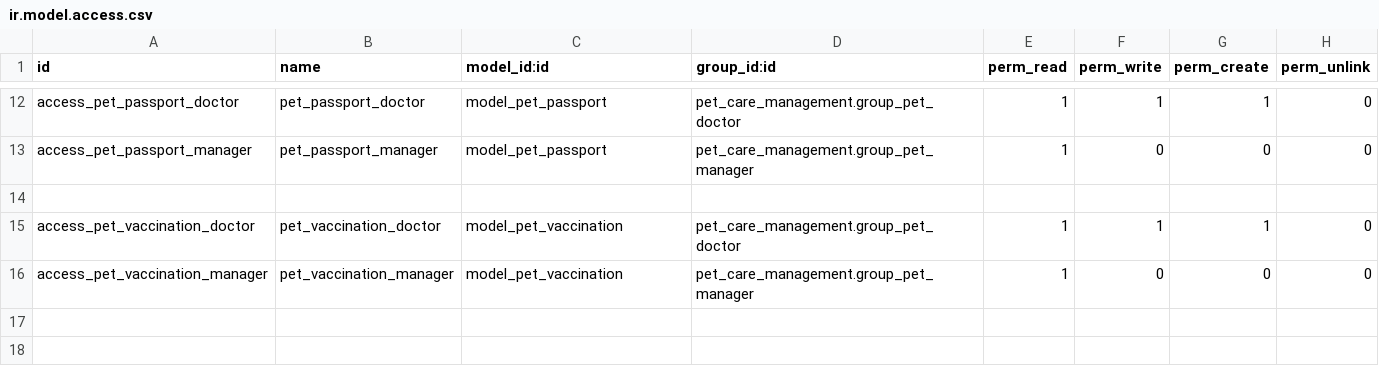
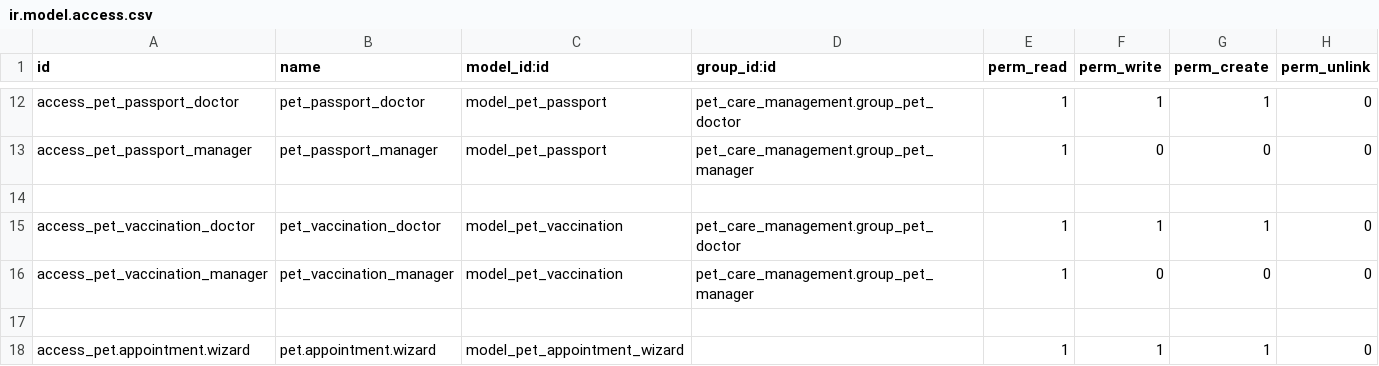
Before and after one commit to georgegozal/Pet-Care-Management, a CSV file: pet_care_management/security/ir.model.access.csv, drawn as a sheet; only a part is shown, gaps mark what is left out; the diff names each change by its address in the sheet, - before the commit and + after, or states it on an @@ line.

Commit message:
added create appointment wizard added on pet page

```diff
--- a/pet_care_management/security/ir.model.access.csv
+++ b/pet_care_management/security/ir.model.access.csv
+row 17: (empty)
+row 18: access_pet.appointment.wizard | pet.appointment.wizard | model_pet_appointment_wizard |  | 1 | 1 | 1 | 0
```
Also changed, not shown: 7 other files.
